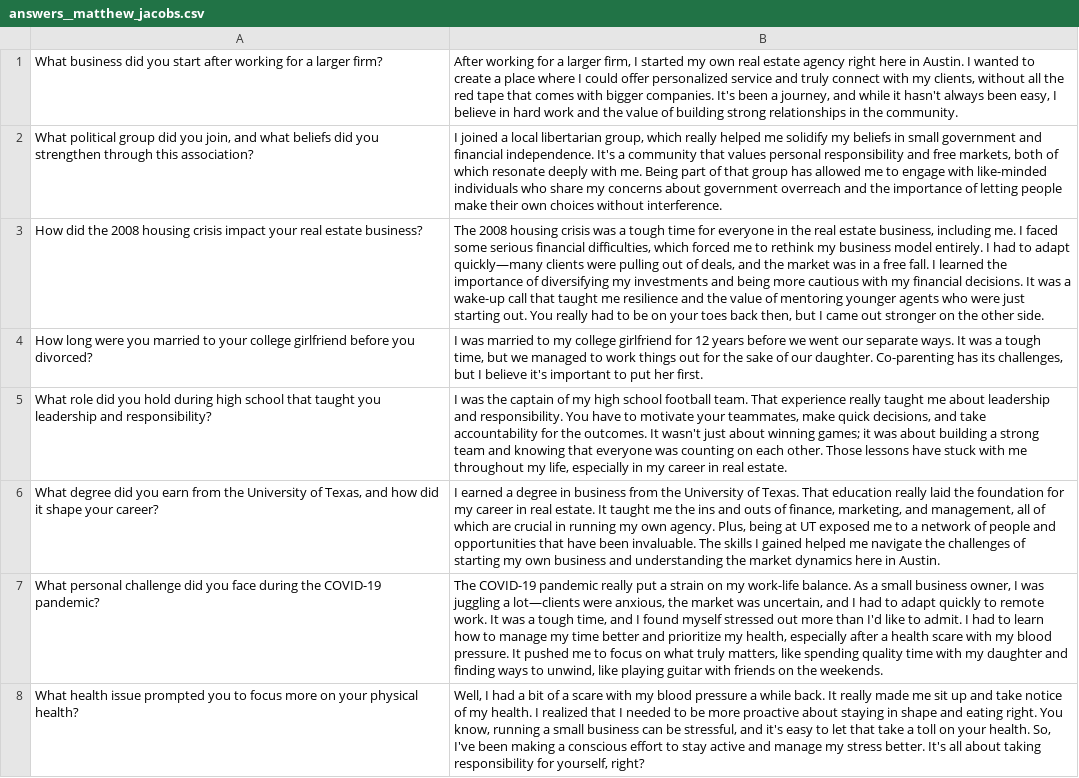
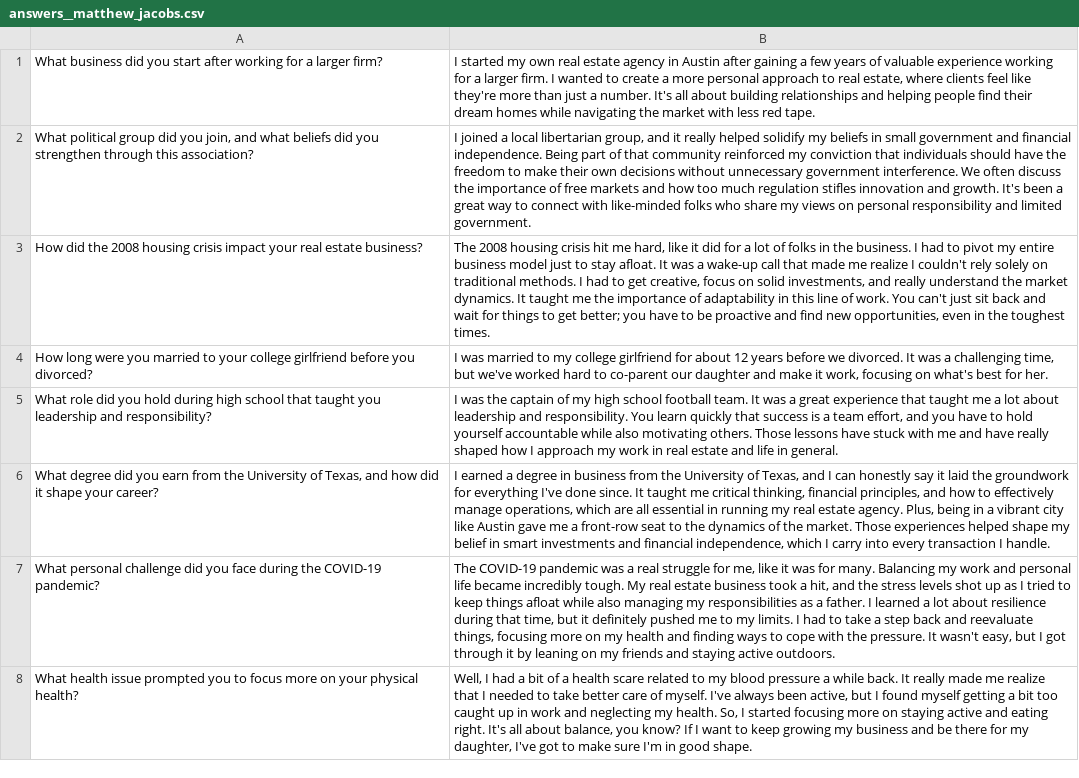
Before and after one commit to hyungkwonko/gabm-stanford-cs222, a CSV file: cs222_assignment_1/report/matthew_jacobs/answers__matthew_jacobs.csv, drawn as a sheet; only a part is shown; the diff covers the shown part only; the diff names each change by its address in the sheet, - before the commit and + after, or states it on an @@ line.

Commit message:
add report

```diff
--- a/cs222_assignment_1/report/matthew_jacobs/answers__matthew_jacobs.csv
+++ b/cs222_assignment_1/report/matthew_jacobs/answers__matthew_jacobs.csv
-B1: After working for a larger firm, I started my own real estate agency right here in Austin. I wanted to create a place where I could offer personalized service and truly connect with my clients, without all the red tape that comes with bigger companies. It's been a journey, and while it hasn't always been easy, I believe in hard work and the value of building strong relationships in the community.
+B1: I started my own real estate agency in Austin after gaining a few years of valuable experience working for a larger firm. I wanted to create a more personal approach to real estate, where clients feel like they're more than just a number. It's all about building relationships and helping people find their dream homes while navigating the market with less red tape.
-B2: …libertarian group, which really helped me solidify my beliefs in small government and financial independence. It's a community that values personal responsibility and free markets, both of which resonate deeply with me. Being part of that group has allowed me to engage with like-minded individuals who share my concerns about government overreach and the importance of letting people make their own choices without interference.
+B2: …libertarian group, and it really helped solidify my beliefs in small government and financial independence. Being part of that community reinforced my conviction that individuals should have the freedom to make their own decisions without unnecessary government interference. We often discuss the importance of free markets and how too much regulation stifles innovation and growth. It's been a great way to connect with like-minded folks who share my views on personal responsibility and limited government.
-B3: …housing crisis was a tough time for everyone in the real estate business, including me. I faced some serious financial difficulties, which forced me to rethink my business model entirely. I had to adapt quickly—many clients were pulling out of deals, and the market was in a free fall. I learned the importance of diversifying my investments and being more cautious with my financial decisions. It was a wake-up call that taught me resilience and the value of mentoring younger agents who were just starting out. You really had to be on your toes back then, but I came out stronger on the other side.
+B3: …housing crisis hit me hard, like it did for a lot of folks in the business. I had to pivot my entire business model just to stay afloat. It was a wake-up call that made me realize I couldn't rely solely on traditional methods. I had to get creative, focus on solid investments, and really understand the market dynamics. It taught me the importance of adaptability in this line of work. You can't just sit back and wait for things to get better; you have to be proactive and find new opportunities, even in the toughest times.
-B4: …girlfriend for 12 years before we went our separate ways. It was a tough time, but we managed to work things out for the sake of our daughter. Co-parenting has its challenges, but I believe it's important to put her first.
+B4: …girlfriend for about 12 years before we divorced. It was a challenging time, but we've worked hard to co-parent our daughter and make it work, focusing on what's best for her.
-B5: …football team. That experience really taught me about leadership and responsibility. You have to motivate your teammates, make quick decisions, and take accountability for the outcomes. It wasn't just about winning games; it was about building a strong team and knowing that everyone was counting on each other. Those lessons have stuck with me throughout my life, especially in my career in real estate.
+B5: …football team. It was a great experience that taught me a lot about leadership and responsibility. You learn quickly that success is a team effort, and you have to hold yourself accountable while also motivating others. Those lessons have stuck with me and have really shaped how I approach my work in real estate and life in general.
-B6: …University of Texas. That education really laid the foundation for my career in real estate. It taught me the ins and outs of finance, marketing, and management, all of which are crucial in running my own agency. Plus, being at UT exposed me to a network of people and opportunities that have been invaluable. The skills I gained helped me navigate the challenges of starting my own business and understanding the market dynamics here in Austin.
+B6: …University of Texas, and I can honestly say it laid the groundwork for everything I've done since. It taught me critical thinking, financial principles, and how to effectively manage operations, which are all essential in running my real estate agency. Plus, being in a vibrant city like Austin gave me a front-row seat to the dynamics of the market. Those experiences helped shape my belief in smart investments and financial independence, which I carry into every transaction I handle.
-B7: …COVID-19 pandemic really put a strain on my work-life balance. As a small business owner, I was juggling a lot—clients were anxious, the market was uncertain, and I had to adapt quickly to remote work. It was a tough time, and I found myself stressed out more than I'd like to admit. I had to learn how to manage my time better and prioritize my health, especially after a health scare with my blood pressure. It pushed me to focus on what truly matters, like spending quality time with my daughter and finding ways to unwind, like playing guitar with friends on the weekends.
+B7: …COVID-19 pandemic was a real struggle for me, like it was for many. Balancing my work and personal life became incredibly tough. My real estate business took a hit, and the stress levels shot up as I tried to keep things afloat while also managing my responsibilities as a father. I learned a lot about resilience during that time, but it definitely pushed me to my limits. I had to take a step back and reevaluate things, focusing more on my health and finding ways to cope with the pressure. It wasn't easy, but I got through it by leaning on my friends and staying active outdoors.
-B8: …of a scare with my blood pressure a while back. It really made me sit up and take notice of my health. I realized that I needed to be more proactive about staying in shape and eating right. You know, running a small business can be stressful, and it's easy to let that take a toll on your health. So, I've been making a conscious effort to stay active and manage my stress better. It's all about taking responsibility for yourself, right?
+B8: …of a health scare related to my blood pressure a while back. It really made me realize that I needed to take better care of myself. I've always been active, but I found myself getting a bit too caught up in work and neglecting my health. So, I started focusing more on staying active and eating right. It's all about balance, you know? If I want to keep growing my business and be there for my daughter, I've got to make sure I'm in good shape.
```
Also changed, not shown: 7 edited cells elsewhere in this file, 4 other files.
